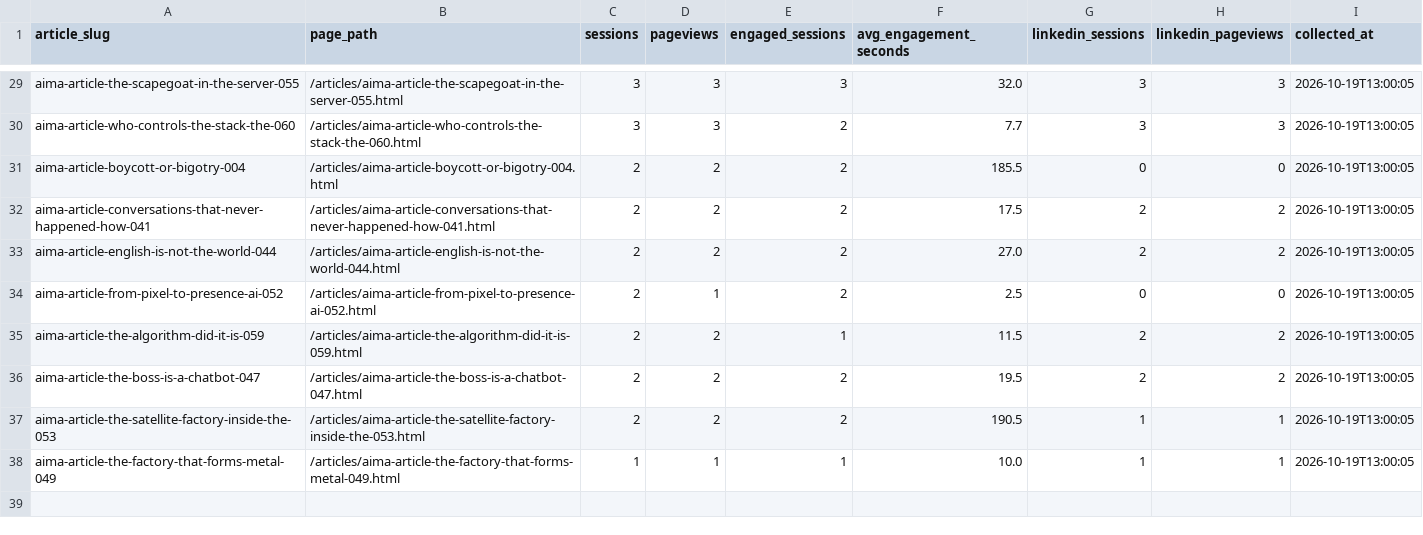
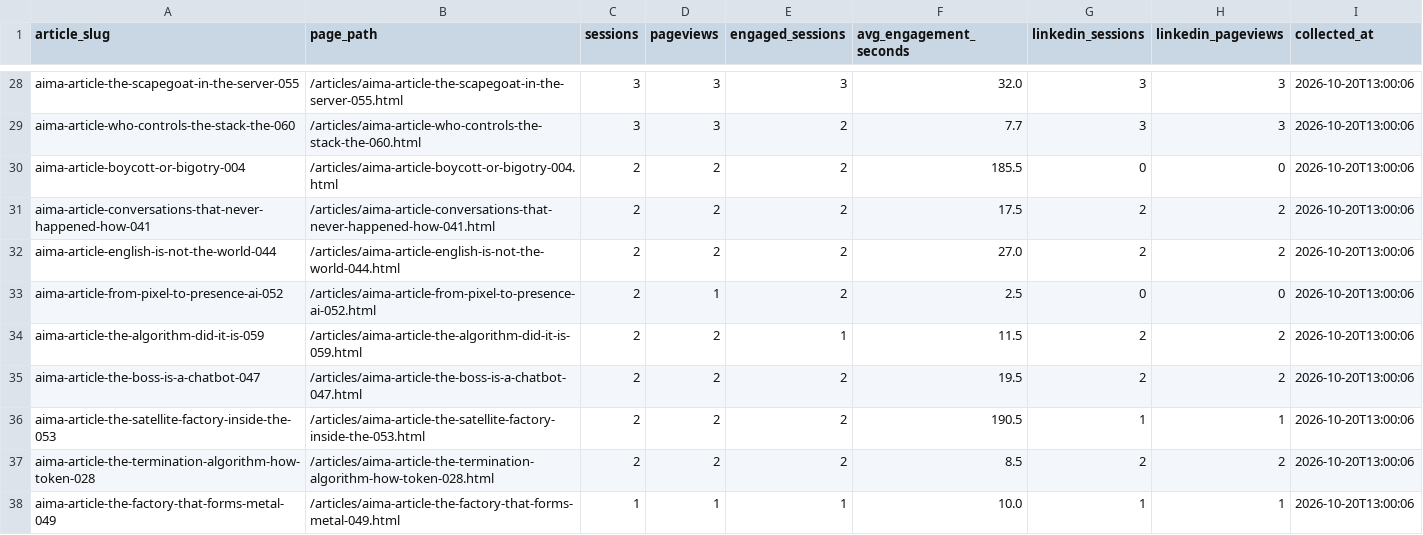
Before and after one commit to joselitosering/aima, a CSV file: linkedin_pipeline/ga4_traffic.csv, drawn as a sheet; only a part is shown, gaps mark what is left out; addresses are those after the commit; the diff covers the shown part only; the diff names each change by its address in the sheet, - before the commit and + after, or states it on an @@ line.

```diff
--- a/linkedin_pipeline/ga4_traffic.csv
+++ b/linkedin_pipeline/ga4_traffic.csv
-I28:I36 (collected_at): 2026-10-19T13:00:05
+I28:I36 (collected_at): 2026-10-20T13:00:06
+row 37: aima-article-the-termination-algorithm-how-token-028 | /articles/aima-article-the-termination-algorithm-how-token-028.html | 2 | 2 | 2 | 8.5 | 2 | 2 | 2026-10-20T13:00:06
-I38 (collected_at): 2026-10-19T13:00:05
+I38 (collected_at): 2026-10-20T13:00:06
```
Also changed, not shown: 1 added row, 2 removed rows and 25 edited cells elsewhere in this file.
